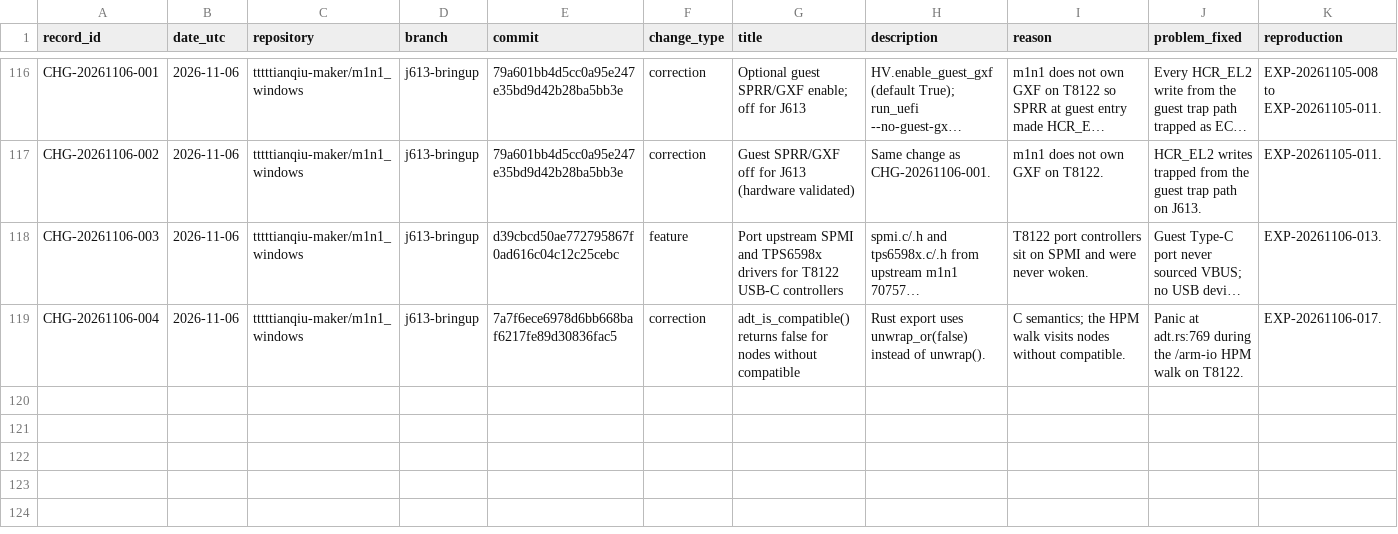
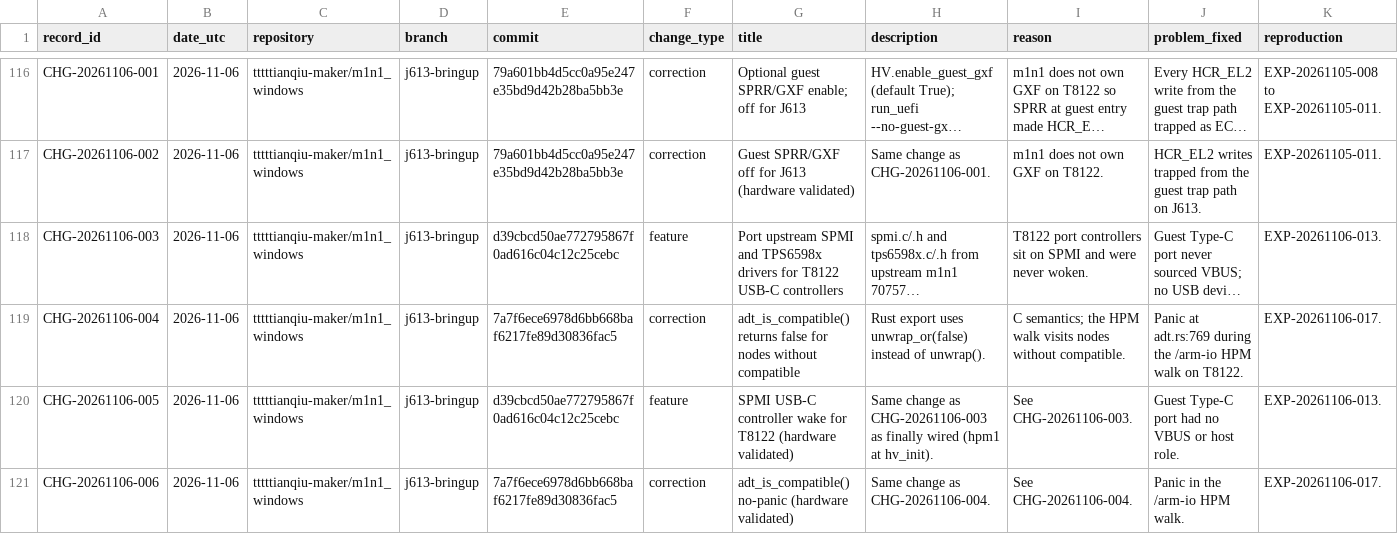
Before and after one commit to tttttianqiu-maker/windows-on-m1, a CSV file: investigation/CHANGES.csv, drawn as a sheet; only a part is shown, gaps mark what is left out; long unchanged cells end in …; rows hold the shown columns only; the diff names each change by its address in the sheet, - before the commit and + after, or states it on an @@ line.

Commit message:
ledger: EXP-20261106-018 first USB mass storage in UEFI on J613; CHG-005/006 validated

```diff
--- a/investigation/CHANGES.csv
+++ b/investigation/CHANGES.csv
+row 120: CHG-20261106-005 | 2026-11-06 | tttttianqiu-maker/m1n1_windows | j613-bringup | d39cbcd50ae772795867f0ad616c04c12c25cebc | feature | SPMI USB-C controller wake for T8122 (hardware validated) | Same change as CHG-20261106-003 as finally wired (hpm1 at hv_init). | See CHG-20261106-003. | Guest Type-C port had no VBUS or host role. | EXP-20261106-013.
+row 121: CHG-20261106-006 | 2026-11-06 | tttttianqiu-maker/m1n1_windows | j613-bringup | 7a7f6ece6978d6bb668baf6217fe89d30836fac5 | correction | adt_is_compatible() no-panic (hardware validated) | Same change as CHG-20261106-004. | See CHG-20261106-004. | Panic in the /arm-io HPM walk. | EXP-20261106-017.
```
Also changed, not shown: 1 other file.
